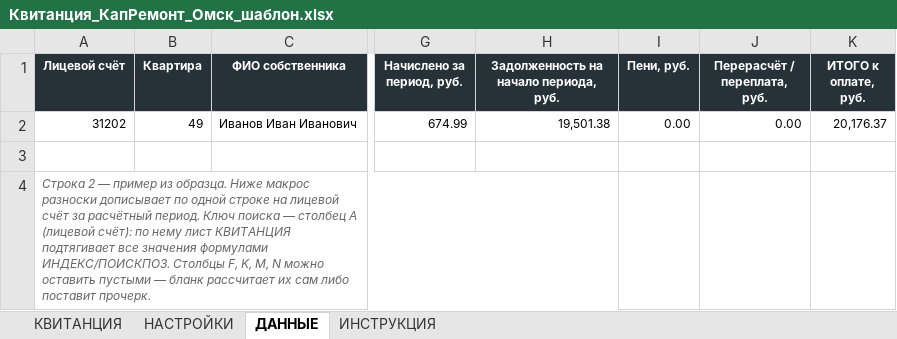
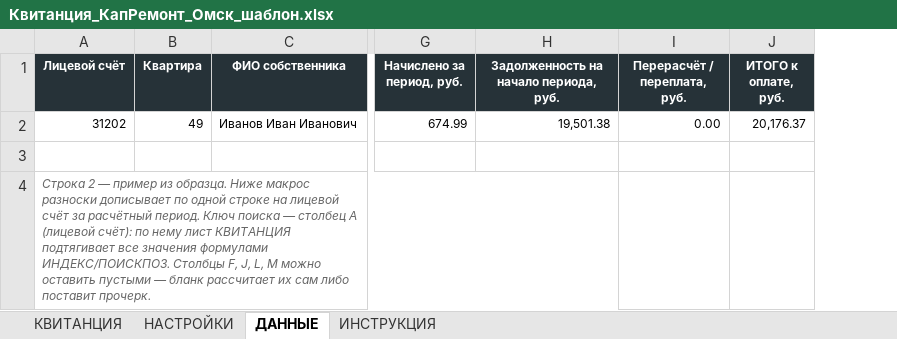
Before and after one commit to hobuchenie11-create/my-project, an Excel workbook: kapremont/output/Квитанция_КапРемонт_Омск_шаблон.xlsx, sheet ДАННЫЕ, drawn as a sheet; only a part is shown, gaps mark what is left out; values as stored, in another font and other column widths than the file's, no borders; the diff names each change by its address in the sheet, - before the commit and + after, or states it on an @@ line.

```diff
--- a/kapremont/output/Квитанция_КапРемонт_Омск_шаблон.xlsx (sheet ДАННЫЕ)
+++ b/kapremont/output/Квитанция_КапРемонт_Омск_шаблон.xlsx (sheet ДАННЫЕ)
-column I (Пени, руб.), row 2: 0.00
-A4 (Лицевой счёт): …Столбцы F, K, M, N можно оставить…
+A4 (Лицевой счёт): …Столбцы F, J, L, M можно оставить…
```
Also changed, not shown: sheet КВИТАНЦИЯ, sheet ИНСТРУКЦИЯ, kapremont/output/Предпросмотр_цветной.xlsx, 5 other files.
